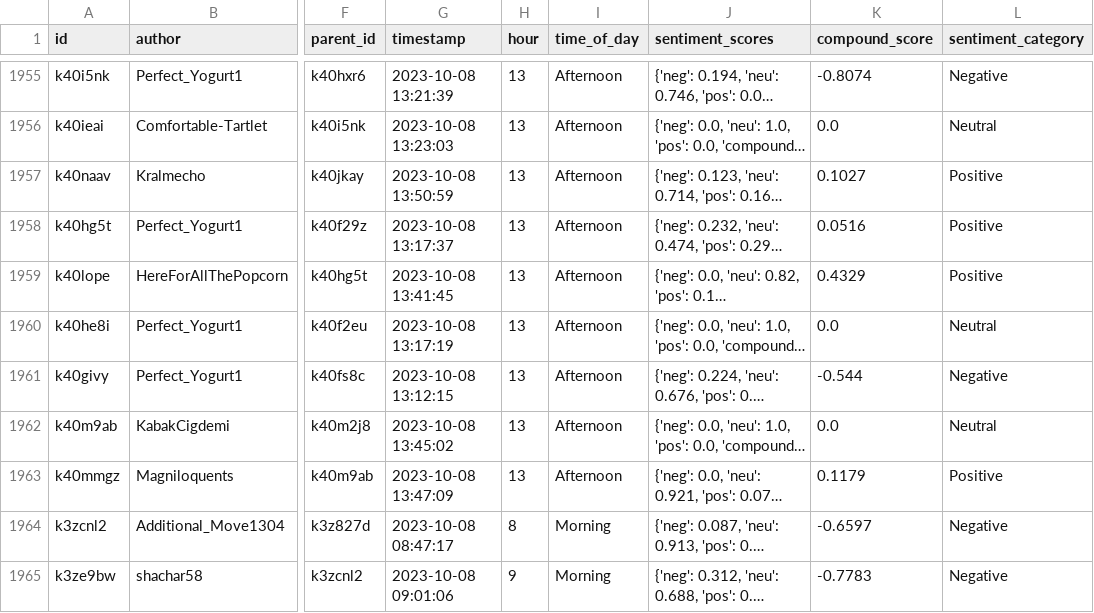
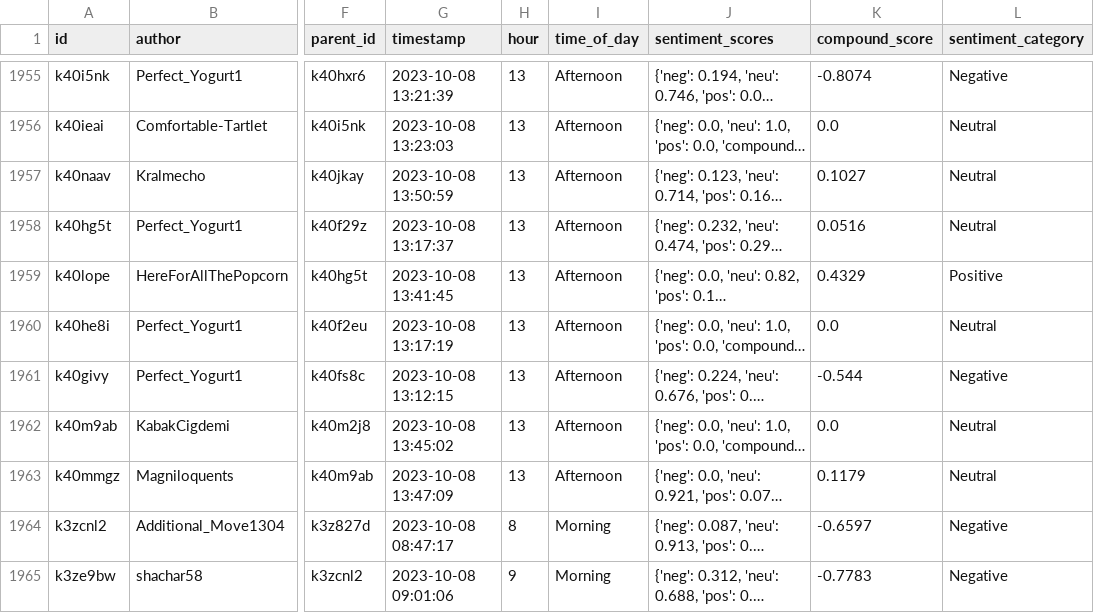
Before and after one commit to ensteitz/LING-L545, a CSV file: 07_Project/df_sa_extra_extralabels_clean_comments.csv, drawn as a sheet; only a part is shown, gaps mark what is left out; long unchanged cells end in …; the diff covers the shown part only; the diff names each change by its address in the sheet, - before the commit and + after, or states it on an @@ line.

```diff
--- a/07_Project/df_sa_extra_extralabels_clean_comments.csv
+++ b/07_Project/df_sa_extra_extralabels_clean_comments.csv
-L1957:L1958 (sentiment_category): Positive
+L1957:L1958 (sentiment_category): Neutral
-L1963 (sentiment_category): Positive
+L1963 (sentiment_category): Neutral
```
Also changed, not shown: 188 edited cells elsewhere in this file, 2 other files.
